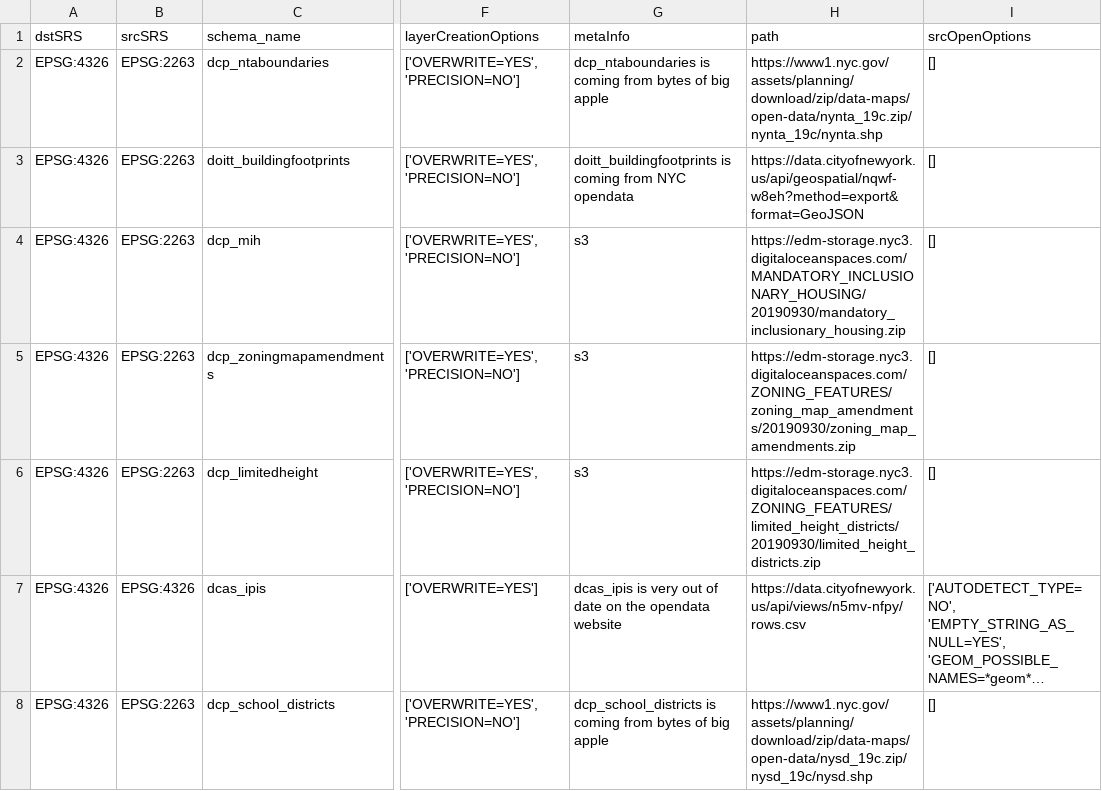
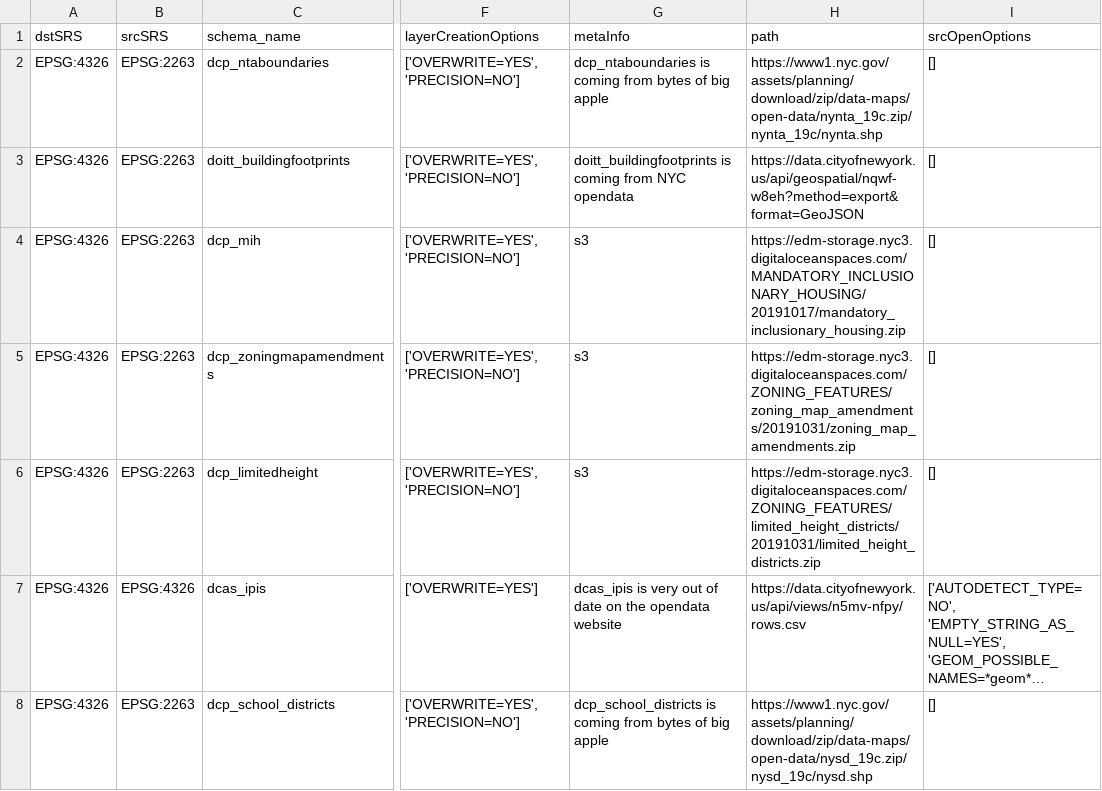
Before and after one commit to NYCPlanning/recipes, a CSV file: recipes/recipes.csv, drawn as a sheet; only a part is shown, gaps mark what is left out; long unchanged cells end in …; the diff covers the shown part only; the diff names each change by its address in the sheet, - before the commit and + after, or states it on an @@ line.

Commit message:
monthly updates, prep for zoningtaxlots and pluto release

```diff
--- a/recipes/recipes.csv
+++ b/recipes/recipes.csv
-H4 (path): https://edm-storage.nyc3.digitaloceanspaces.com/MANDATORY_INCLUSIONARY_HOUSING/20190930/mandatory_inclusionary_housing.zip
+H4 (path): https://edm-storage.nyc3.digitaloceanspaces.com/MANDATORY_INCLUSIONARY_HOUSING/20191017/mandatory_inclusionary_housing.zip
-H5 (path): https://edm-storage.nyc3.digitaloceanspaces.com/ZONING_FEATURES/zoning_map_amendments/20190930/zoning_map_amendments.zip
+H5 (path): https://edm-storage.nyc3.digitaloceanspaces.com/ZONING_FEATURES/zoning_map_amendments/20191031/zoning_map_amendments.zip
-H6 (path): https://edm-storage.nyc3.digitaloceanspaces.com/ZONING_FEATURES/limited_height_districts/20190930/limited_height_districts.zip
+H6 (path): https://edm-storage.nyc3.digitaloceanspaces.com/ZONING_FEATURES/limited_height_districts/20191031/limited_height_districts.zip
```
Also changed, not shown: 10 edited cells elsewhere in this file, 12 other files.
